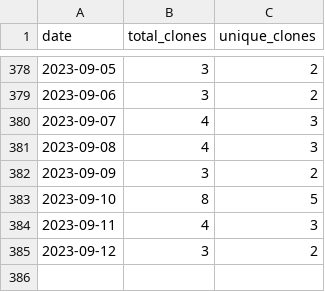
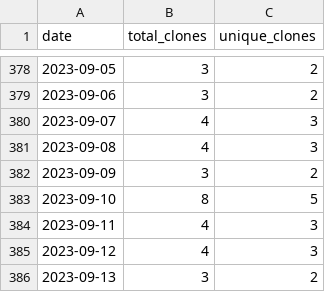
Before and after one commit to wumphlett/COMP-3220, a CSV file: .traffic/clones.csv, drawn as a sheet; only a part is shown, gaps mark what is left out.

Commit message:
Updating repository traffic

```diff
--- a/.traffic/clones.csv
+++ b/.traffic/clones.csv
@@ -384,2 +384,3 @@ date,total_clones,unique_clones
 2023-09-11,4,3
-2023-09-12,3,2
+2023-09-12,4,3
+2023-09-13,3,2
```
Also changed, not shown: .traffic/views.csv, 3 other files.
